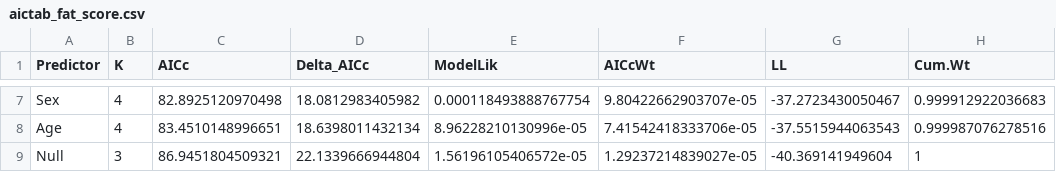
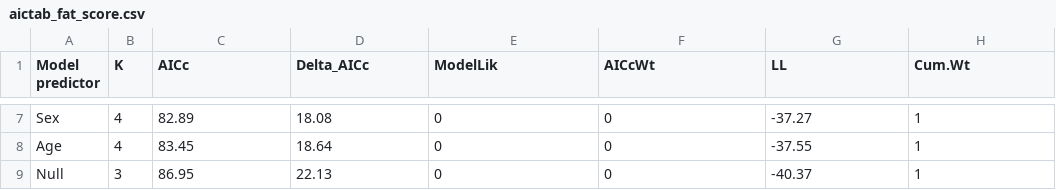
Before and after one commit to jonathanbranco/effects-of-mercury-contamination-on-purple-martins, a CSV file: aictabs/aictab_fat_score.csv, drawn as a sheet; only a part is shown, gaps mark what is left out; the diff covers the shown part only.

Commit message:
Makes changes to aictabs

```diff
--- a/aictabs/aictab_fat_score.csv
+++ b/aictabs/aictab_fat_score.csv
@@ -1 +1 @@
-"Predictor","K","AICc","Delta_AICc","ModelLik","AICcWt","LL","Cum.Wt"
+"Model predictor","K","AICc","Delta_AICc","ModelLik","AICcWt","LL","Cum.Wt"
@@ -7,3 +7,3 @@
-"Sex",4,82.8925120970498,18.0812983405982,0.000118493888767754,9.80422662903707e-05,-37.2723430050467,0.999912922036683
-"Age",4,83.4510148996651,18.6398011432134,8.96228210130996e-05,7.41542418333706e-05,-37.5515944063543,0.999987076278516
-"Null",3,86.9451804509321,22.1339666944804,1.56196105406572e-05,1.29237214839027e-05,-40.369141949604,1
+"Sex",4,82.89,18.08,0,0,-37.27,1
+"Age",4,83.45,18.64,0,0,-37.55,1
+"Null",3,86.95,22.13,0,0,-40.37,1
```
Also changed, not shown: 28 edited cells elsewhere in this file, aictabs/aictab_cort.csv, aictabs/aictab_hg.csv, 2 other files.
